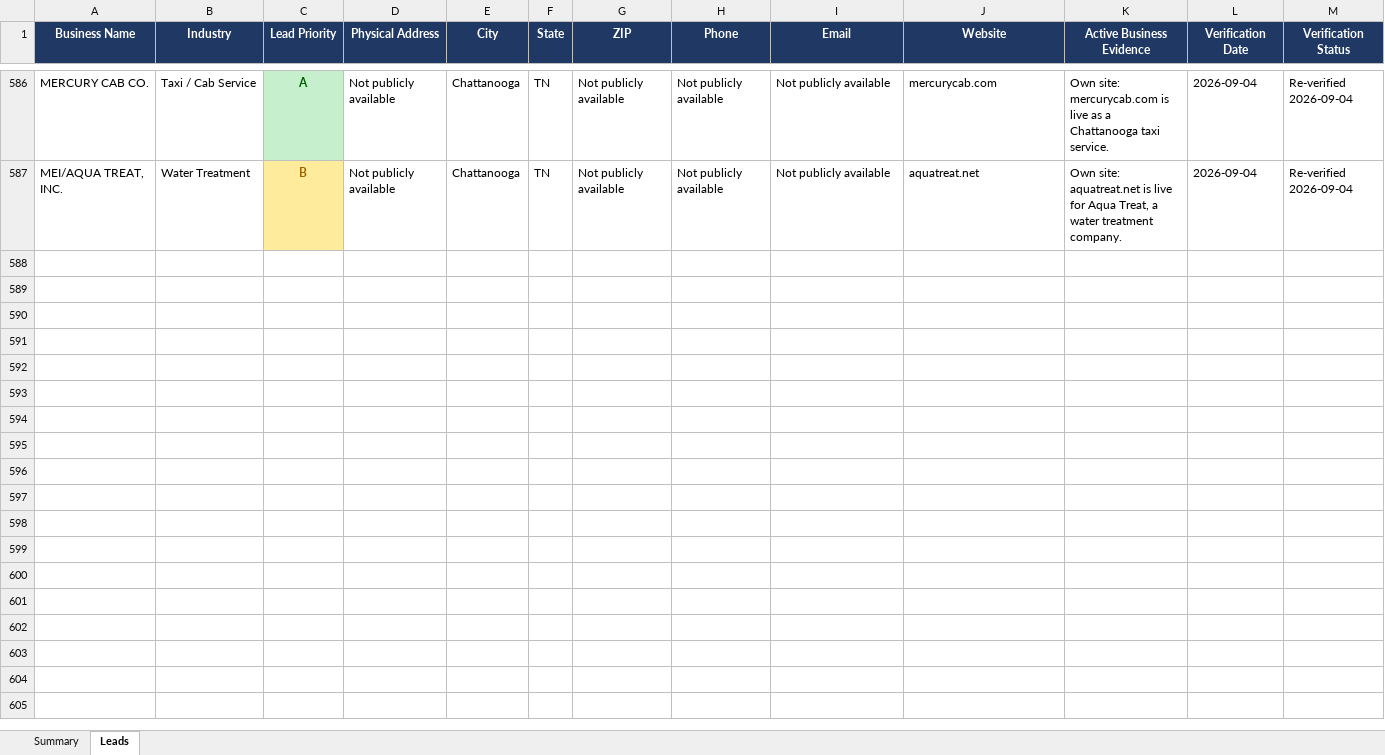
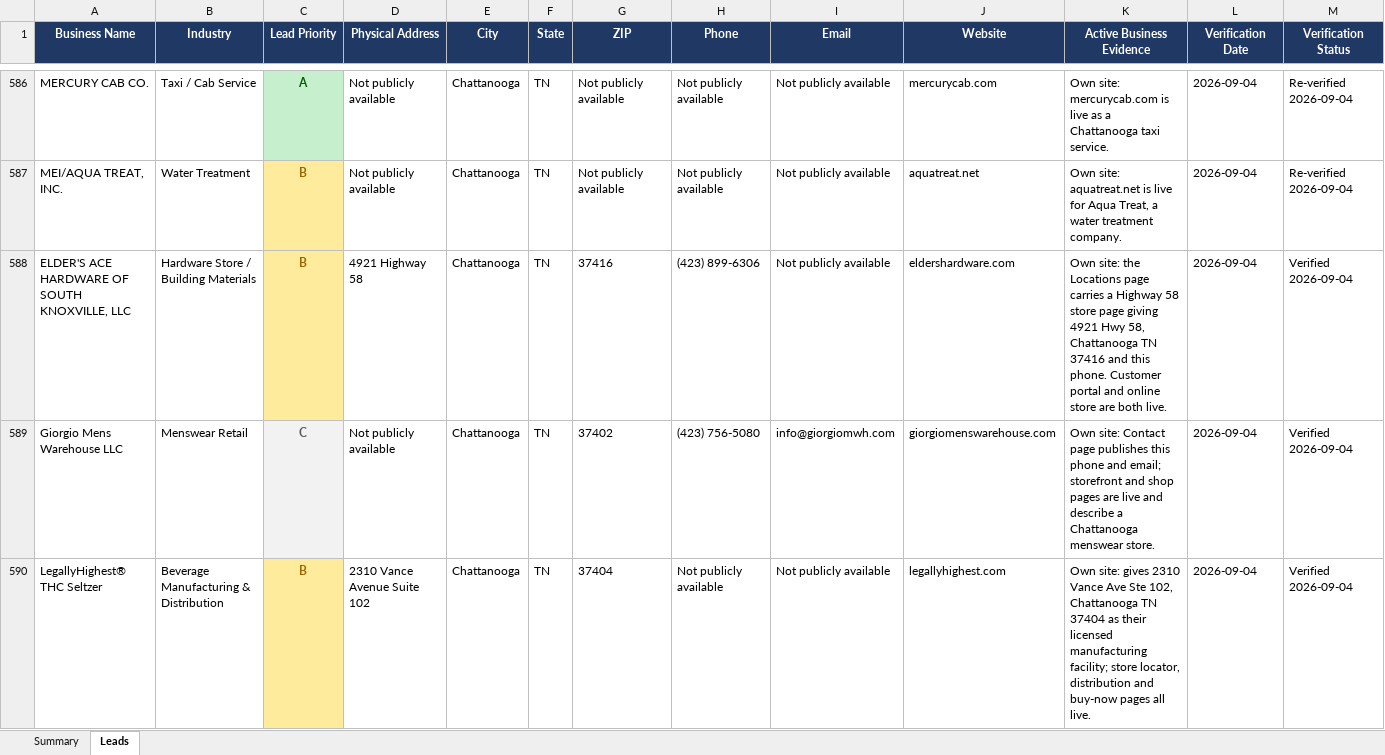
Before and after one commit to hardknoxautoglass/Hard-Knox-, an Excel workbook: leads/Hamilton_County_Auto_Glass_Leads_verified.xlsx, sheet Leads, drawn as a sheet; only a part is shown, gaps mark what is left out; values as stored, in another font and other column widths than the file's, no borders; rows hold the shown columns only; the diff names each change by its address in the sheet, - before the commit and + after, or states it on an @@ line.

```diff
--- a/leads/Hamilton_County_Auto_Glass_Leads_verified.xlsx (sheet Leads)
+++ b/leads/Hamilton_County_Auto_Glass_Leads_verified.xlsx (sheet Leads)
+row 588: ELDER'S ACE HARDWARE OF SOUTH KNOXVILLE, LLC | Hardware Store / Building Materials | B | 4921 Highway 58 | Chattanooga | TN | 37416 | (423) 899-6306 | Not publicly available | eldershardware.com | Own site: the Locations page carries a Highway 58 store page giving 4921 Hwy 58, Chattanooga TN 37416 and this phone. Customer portal and online store are both live. | 2026-09-04 | Verified 2026-09-04
+row 589: Giorgio Mens Warehouse LLC | Menswear Retail | C | Not publicly available | Chattanooga | TN | 37402 | (423) 756-5080 | info@giorgiomwh.com | giorgiomenswarehouse.com | Own site: Contact page publishes this phone and email; storefront and shop pages are live and describe a Chattanooga menswear store. | 2026-09-04 | Verified 2026-09-04
+row 590: LegallyHighest® THC Seltzer | Beverage Manufacturing & Distribution | B | 2310 Vance Avenue Suite 102 | Chattanooga | TN | 37404 | Not publicly available | Not publicly available | legallyhighest.com | Own site: gives 2310 Vance Ave Ste 102, Chattanooga TN 37404 as their licensed manufacturing facility; store locator, distribution and buy-now pages all live. | 2026-09-04 | Verified 2026-09-04
```
Also changed, not shown: 6 other files.
